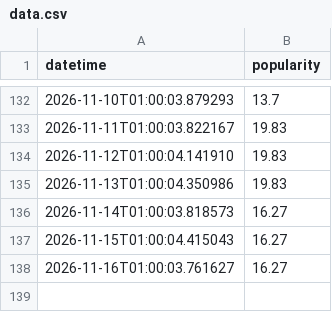
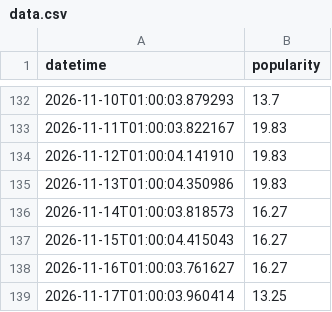
Before and after one commit to evoteum/itsbeginningtolookalotlikechristmas, a CSV file: site/data.csv, drawn as a sheet; only a part is shown, gaps mark what is left out.

Commit message:
Update data.csv with daily popularity

```diff
--- a/site/data.csv
+++ b/site/data.csv
@@ -138 +138,2 @@ datetime,popularity
 2026-11-16T01:00:03.761627, 16.27
+2026-11-17T01:00:03.960414, 13.25
```
